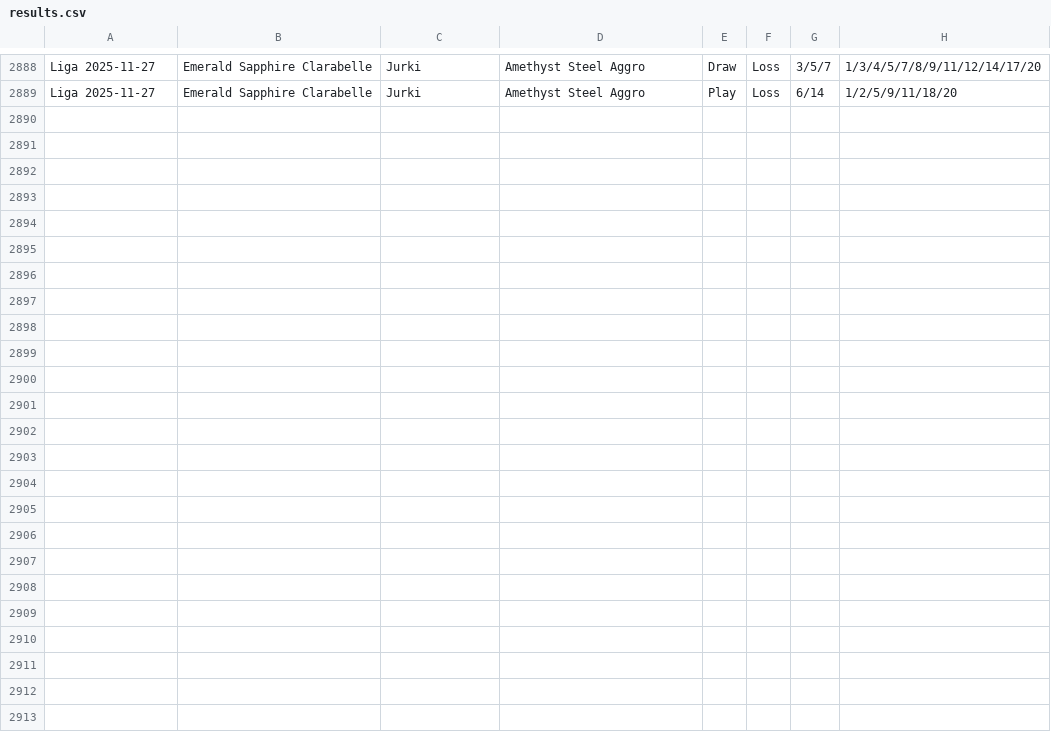
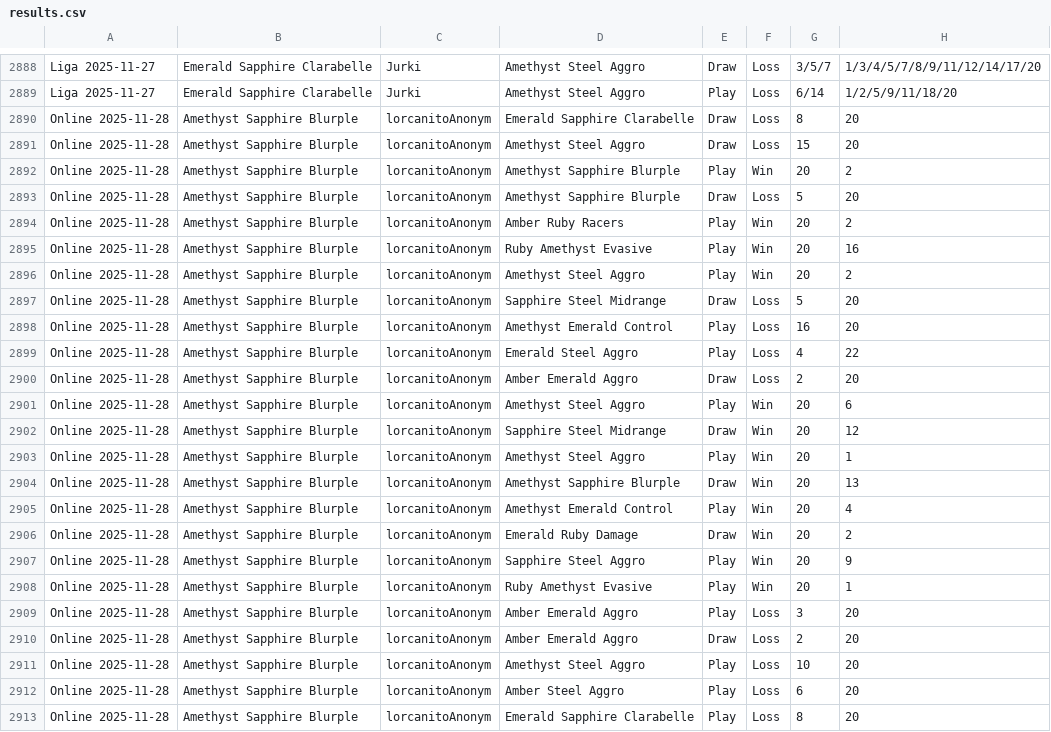
Before and after one commit to shinobi64/lorcana, a CSV file: results/results.csv, drawn as a sheet; only a part is shown, gaps mark what is left out.

Commit message:
data: online 2025-11-28

```diff
--- a/results/results.csv
+++ b/results/results.csv
@@ -2889 +2889,25 @@ Liga 2025-11-27,Emerald Sapphire Clarabelle,Jurki,Amethyst Steel Aggro,Draw,Loss
 Liga 2025-11-27,Emerald Sapphire Clarabelle,Jurki,Amethyst Steel Aggro,Play,Loss,6/14,1/2/5/9/11/18/20
+Online 2025-11-28,Amethyst Sapphire Blurple,lorcanitoAnonym,Emerald Sapphire Clarabelle,Draw,Loss,8,20
+Online 2025-11-28,Amethyst Sapphire Blurple,lorcanitoAnonym,Amethyst Steel Aggro,Draw,Loss,15,20
+Online 2025-11-28,Amethyst Sapphire Blurple,lorcanitoAnonym,Amethyst Sapphire Blurple,Play,Win,20,2
+Online 2025-11-28,Amethyst Sapphire Blurple,lorcanitoAnonym,Amethyst Sapphire Blurple,Draw,Loss,5,20
+Online 2025-11-28,Amethyst Sapphire Blurple,lorcanitoAnonym,Amber Ruby Racers,Play,Win,20,2
+Online 2025-11-28,Amethyst Sapphire Blurple,lorcanitoAnonym,Ruby Amethyst Evasive,Play,Win,20,16
+Online 2025-11-28,Amethyst Sapphire Blurple,lorcanitoAnonym,Amethyst Steel Aggro,Play,Win,20,2
+Online 2025-11-28,Amethyst Sapphire Blurple,lorcanitoAnonym,Sapphire Steel Midrange,Draw,Loss,5,20
+Online 2025-11-28,Amethyst Sapphire Blurple,lorcanitoAnonym,Amethyst Emerald Control,Play,Loss,16,20
+Online 2025-11-28,Amethyst Sapphire Blurple,lorcanitoAnonym,Emerald Steel Aggro,Play,Loss,4,22
+Online 2025-11-28,Amethyst Sapphire Blurple,lorcanitoAnonym,Amber Emerald Aggro,Draw,Loss,2,20
+Online 2025-11-28,Amethyst Sapphire Blurple,lorcanitoAnonym,Amethyst Steel Aggro,Play,Win,20,6
+Online 2025-11-28,Amethyst Sapphire Blurple,lorcanitoAnonym,Sapphire Steel Midrange,Draw,Win,20,12
+Online 2025-11-28,Amethyst Sapphire Blurple,lorcanitoAnonym,Amethyst Steel Aggro,Play,Win,20,1
+Online 2025-11-28,Amethyst Sapphire Blurple,lorcanitoAnonym,Amethyst Sapphire Blurple,Draw,Win,20,13
+Online 2025-11-28,Amethyst Sapphire Blurple,lorcanitoAnonym,Amethyst Emerald Control,Play,Win,20,4
+Online 2025-11-28,Amethyst Sapphire Blurple,lorcanitoAnonym,Emerald Ruby Damage,Draw,Win,20,2
+Online 2025-11-28,Amethyst Sapphire Blurple,lorcanitoAnonym,Sapphire Steel Aggro,Play,Win,20,9
+Online 2025-11-28,Amethyst Sapphire Blurple,lorcanitoAnonym,Ruby Amethyst Evasive,Play,Win,20,1
+Online 2025-11-28,Amethyst Sapphire Blurple,lorcanitoAnonym,Amber Emerald Aggro,Play,Loss,3,20
+Online 2025-11-28,Amethyst Sapphire Blurple,lorcanitoAnonym,Amber Emerald Aggro,Draw,Loss,2,20
+Online 2025-11-28,Amethyst Sapphire Blurple,lorcanitoAnonym,Amethyst Steel Aggro,Play,Loss,10,20
+Online 2025-11-28,Amethyst Sapphire Blurple,lorcanitoAnonym,Amber Steel Aggro,Play,Loss,6,20
+Online 2025-11-28,Amethyst Sapphire Blurple,lorcanitoAnonym,Emerald Sapphire Clarabelle,Play,Loss,8,20
```
